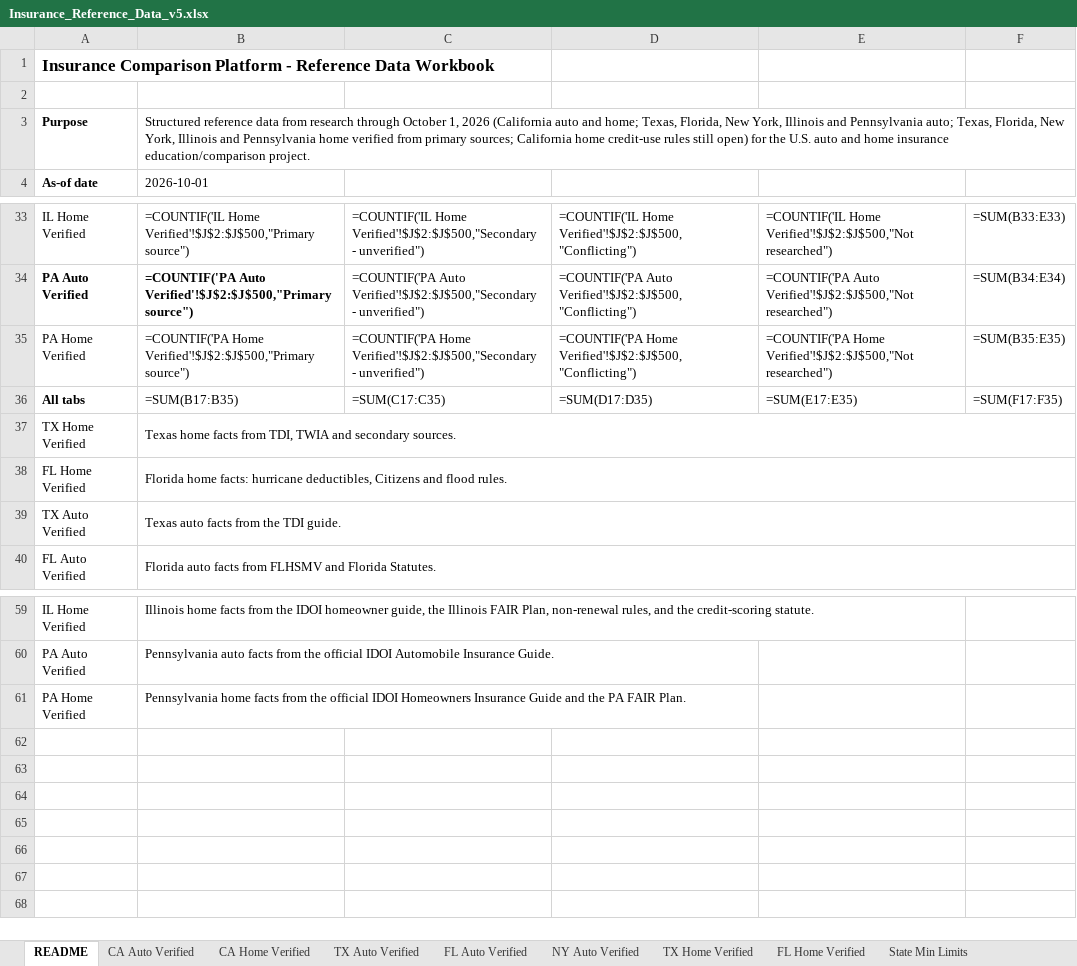
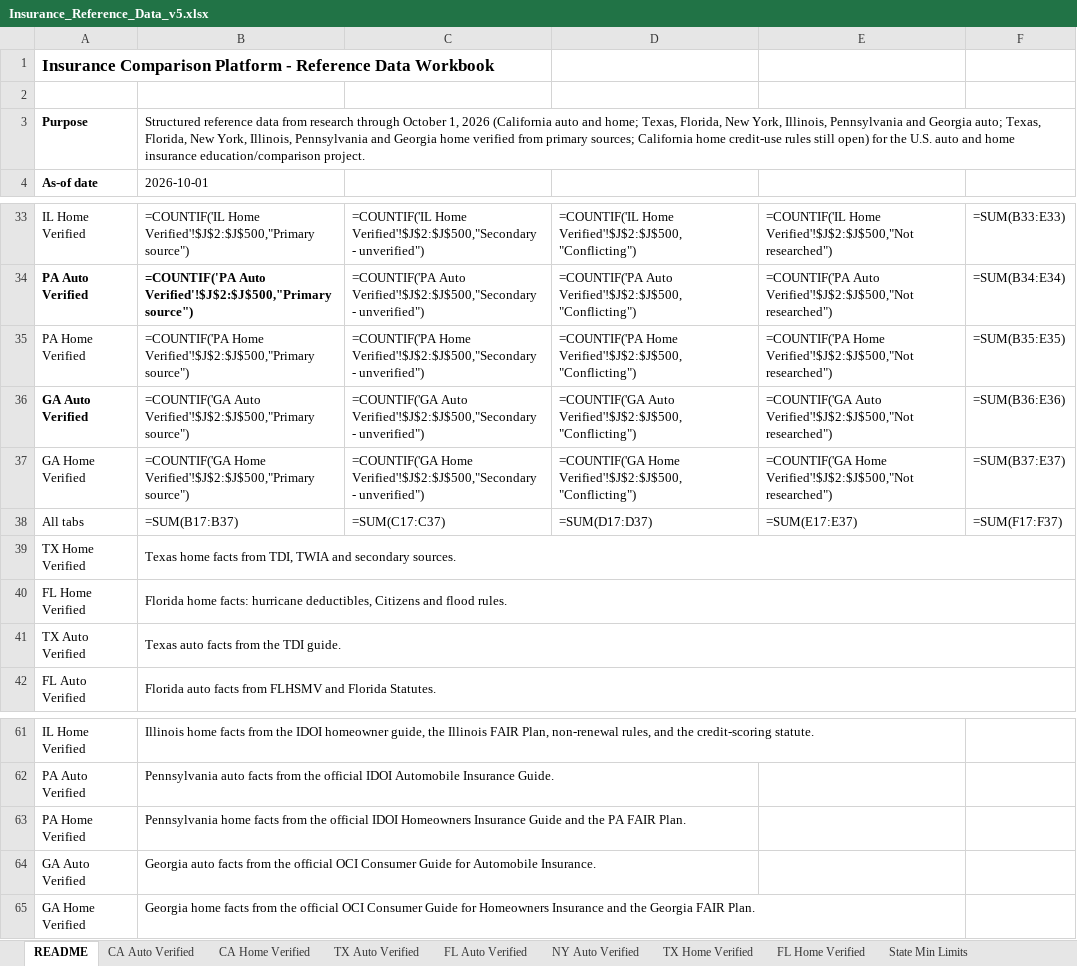
Before and after one commit to sriramshravanthi/insurance-site, an Excel workbook: DATA/Insurance_Reference_Data_v5.xlsx, sheet README, drawn as a sheet; only a part is shown, gaps mark what is left out; values as stored, in another font and other column widths than the file's, no borders; formulas without a stored value are shown as written; addresses are those after the commit; the diff names each change by its address in the sheet, - before the commit and + after, or states it on an @@ line.

```diff
--- a/DATA/Insurance_Reference_Data_v5.xlsx (sheet README)
+++ b/DATA/Insurance_Reference_Data_v5.xlsx (sheet README)
-B3: …New York, Illinois and Pennsylvania auto; Texas, Florida, New York, Illinois and Pennsylvania home verified…
+B3: …New York, Illinois, Pennsylvania and Georgia auto; Texas, Florida, New York, Illinois, Pennsylvania and Georgia home verified…
+row 36: GA Auto Verified | =COUNTIF('GA Auto Verified'!$J$2:$J$500,"Primary source") | =COUNTIF('GA Auto Verified'!$J$2:$J$500,"Secondary - unverified") | =COUNTIF('GA Auto Verified'!$J$2:$J$500,"Conflicting") | =COUNTIF('GA Auto Verified'!$J$2:$J$500,"Not researched") | =SUM(B36:E36)
+row 37: GA Home Verified | =COUNTIF('GA Home Verified'!$J$2:$J$500,"Primary source") | =COUNTIF('GA Home Verified'!$J$2:$J$500,"Secondary - unverified") | =COUNTIF('GA Home Verified'!$J$2:$J$500,"Conflicting") | =COUNTIF('GA Home Verified'!$J$2:$J$500,"Not researched") | =SUM(B37:E37)
-A38 bold: on
+A38 bold: off
-B38: =SUM(B17:B35)
+B38: =SUM(B17:B37)
-C38: =SUM(C17:C35)
+C38: =SUM(C17:C37)
-D38: =SUM(D17:D35)
+D38: =SUM(D17:D37)
-E38: =SUM(E17:E35)
+E38: =SUM(E17:E37)
-F38: =SUM(F17:F35)
+F38: =SUM(F17:F37)
+row 64: GA Auto Verified | Georgia auto facts from the official OCI Consumer Guide for Automobile Insurance.
+row 65: GA Home Verified | Georgia home facts from the official OCI Consumer Guide for Homeowners Insurance and the Georgia FAIR Plan.
```
Also changed, not shown: sheet State Min Limits, sheet Sources, other sheet tabs, 3 other files.
